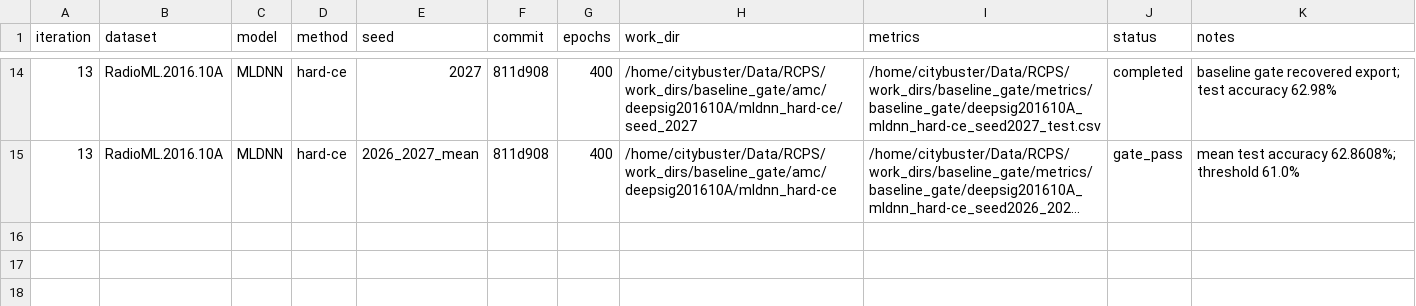
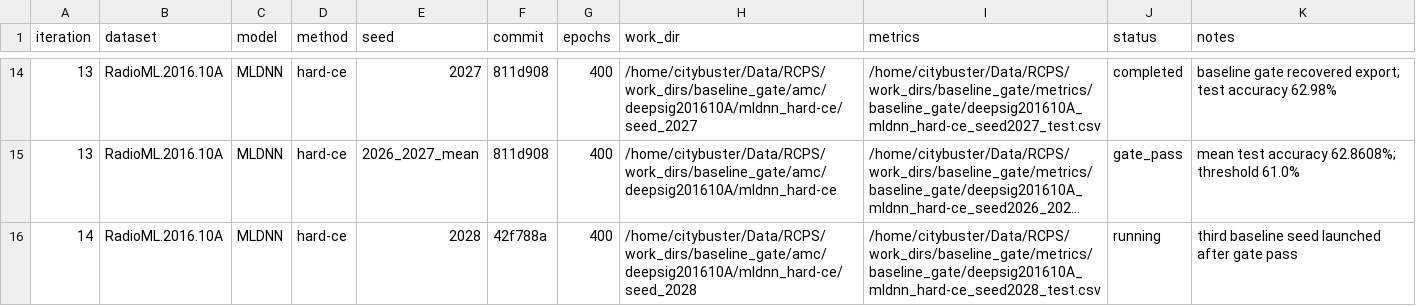
Before and after one commit to Singingkettle/ChangShuoRadioRecognition, a CSV file: docs/rcps/run_manifest.csv, drawn as a sheet; only a part is shown, gaps mark what is left out; long unchanged cells end in …; the diff names each change by its address in the sheet, - before the commit and + after, or states it on an @@ line.

Commit message:
Record MLDNN baseline seed 2028 launch

```diff
--- a/docs/rcps/run_manifest.csv
+++ b/docs/rcps/run_manifest.csv
+row 16: 14 | RadioML.2016.10A | MLDNN | hard-ce | 2028 | 42f788a | 400 | /home/citybuster/Data/RCPS/work_dirs/baseline_gate/amc/deepsig201610A/mldnn_hard-ce/seed_2028 | /home/citybuster/Data/RCPS/work_dirs/baseline_gate/metrics/baseline_gate/deepsig201610A_mldnn_hard-ce_seed2028_test.csv | running | third baseline seed launched after gate pass
```
Also changed, not shown: 1 other file.
